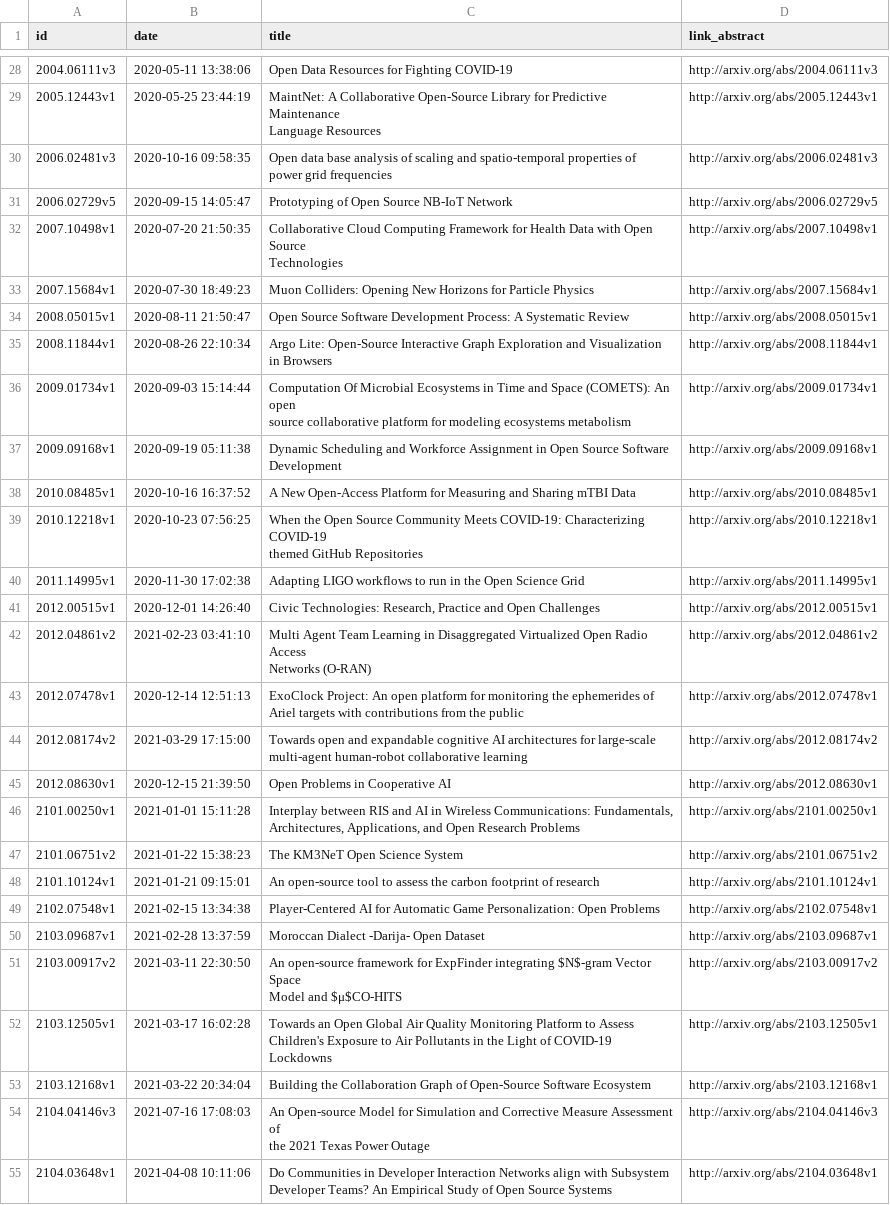
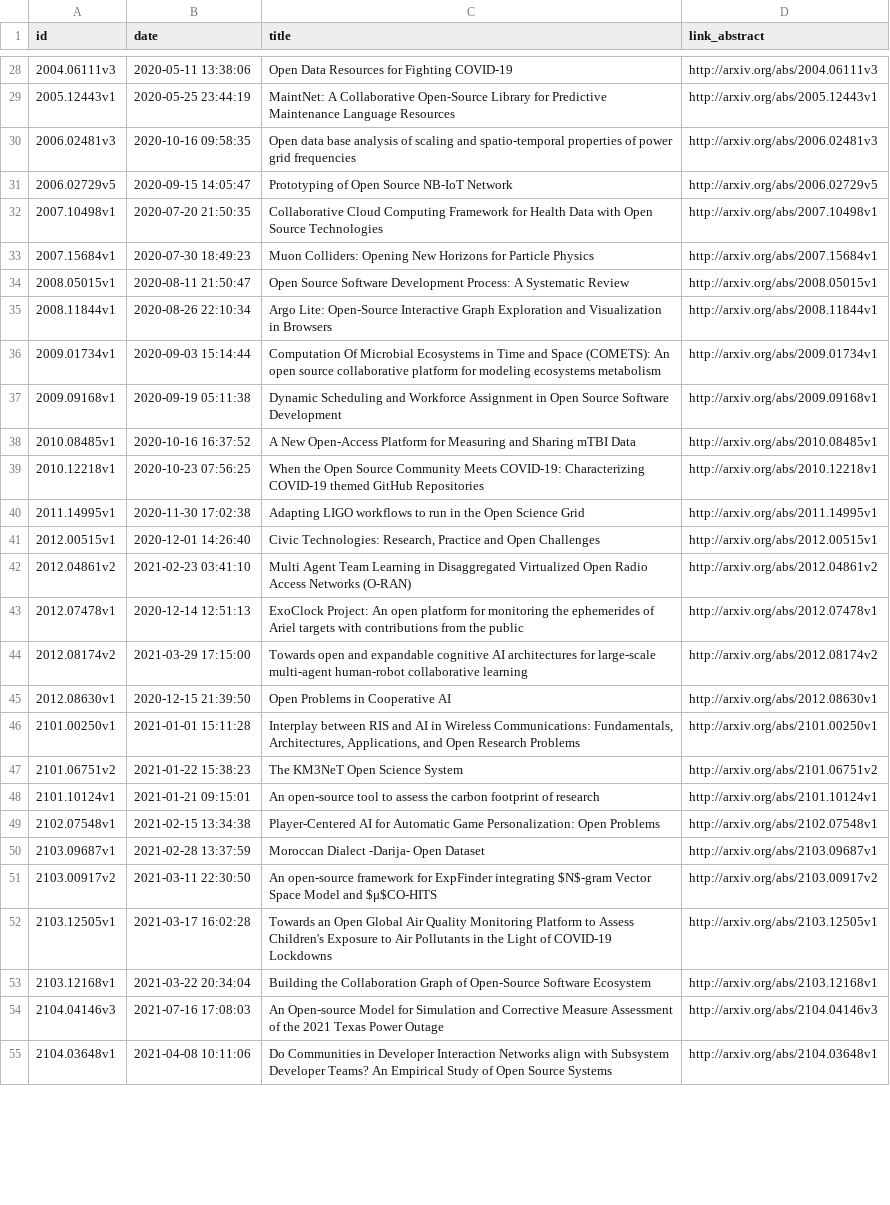
Before and after one commit to science-collective/scoping-review, a CSV file: data-raw/arxiv.csv, drawn as a sheet; only a part is shown, gaps mark what is left out; ↵ is a line break in a cell; the diff covers the shown part only; the diff names each change by its address in the sheet, - before the commit and + after, or states it on an @@ line.

```diff
--- a/data-raw/arxiv.csv
+++ b/data-raw/arxiv.csv
-C29 (title): …Language Resources
+C29 (title): …Language Resources
-C30 (title): …grid frequencies
+C30 (title): …grid frequencies
-C32 (title): …Source ↵ Technologies
+C32 (title): …Source Technologies
-C35 (title): …in Browsers
+C35 (title): …in Browsers
-C36 (title): …ecosystems metabolism
+C36 (title): …ecosystems metabolism
-C37 (title): …Software ↵ Development
+C37 (title): …Software Development
-C39 (title): …GitHub Repositories
+C39 (title): …GitHub Repositories
-C42 (title): …Networks (O-RAN)
+C42 (title): …Networks (O-RAN)
-C43 (title): …the public
+C43 (title): …the public
-C44 (title): …collaborative learning
+C44 (title): …collaborative learning
-C46 (title): …Research Problems
+C46 (title): …Research Problems
-C51 (title): …and $μ$CO-HITS
+C51 (title): …and $μ$CO-HITS
-C52 (title): …COVID-19 Lockdowns
+C52 (title): …COVID-19 Lockdowns
-C54 (title): …Power Outage
+C54 (title): …Power Outage
-C55 (title): …Source Systems
+C55 (title): …Source Systems
```
Also changed, not shown: 57 edited cells elsewhere in this file, 2 other files.
